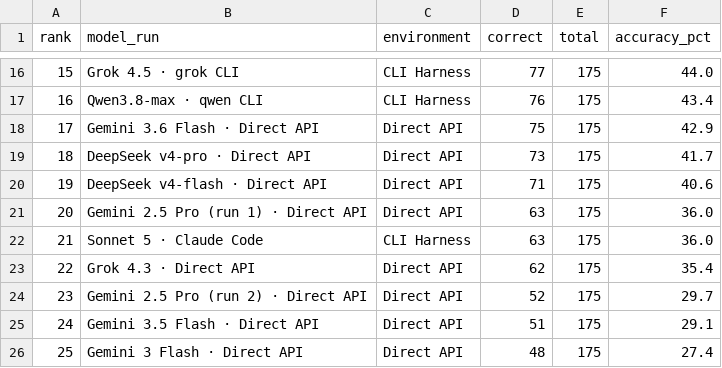
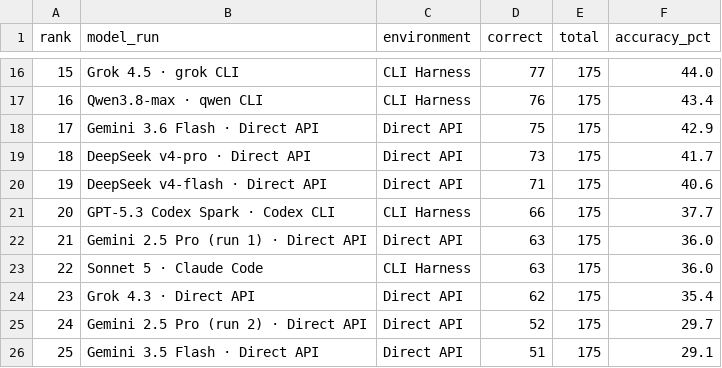
Before and after one commit to pauloctxr/prompthen-bench, a CSV file: results/voltgrid.csv, drawn as a sheet; only a part is shown, gaps mark what is left out; the shorter side is filled out with more unchanged rows; addresses are those after the commit; the diff names each change by its address in the sheet, - before the commit and + after, or states it on an @@ line.

```diff
--- a/results/voltgrid.csv
+++ b/results/voltgrid.csv
+row 21: 20 | GPT-5.3 Codex Spark · Codex CLI | CLI Harness | 66 | 175 | 37.7
@@ column A (rank) renumbered from row 22 down @@
```
Also changed, not shown: results/by_format.csv, results/by_format_tokens.csv, 5 other files.
